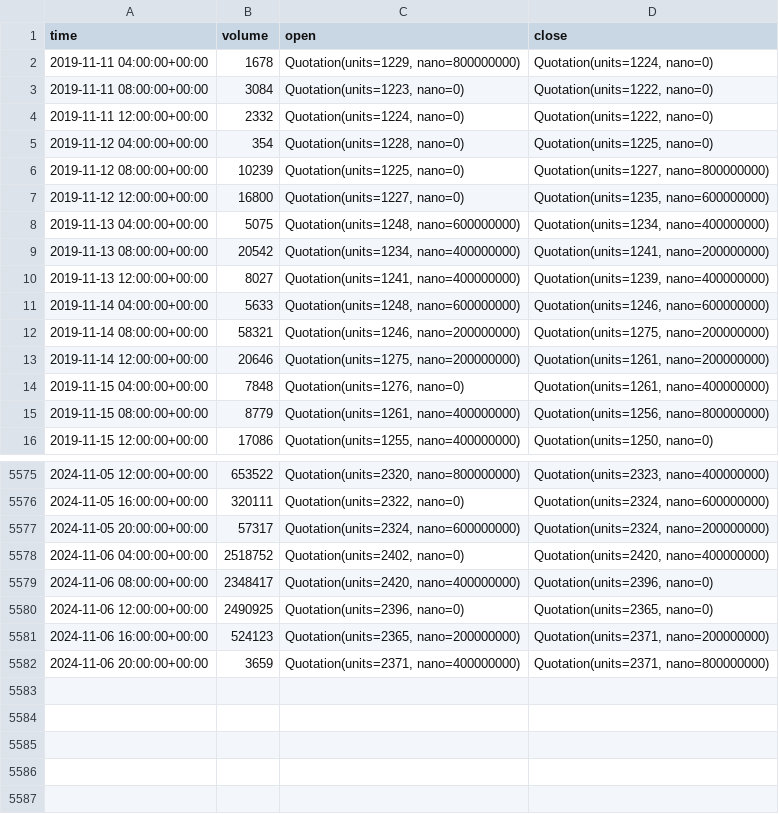
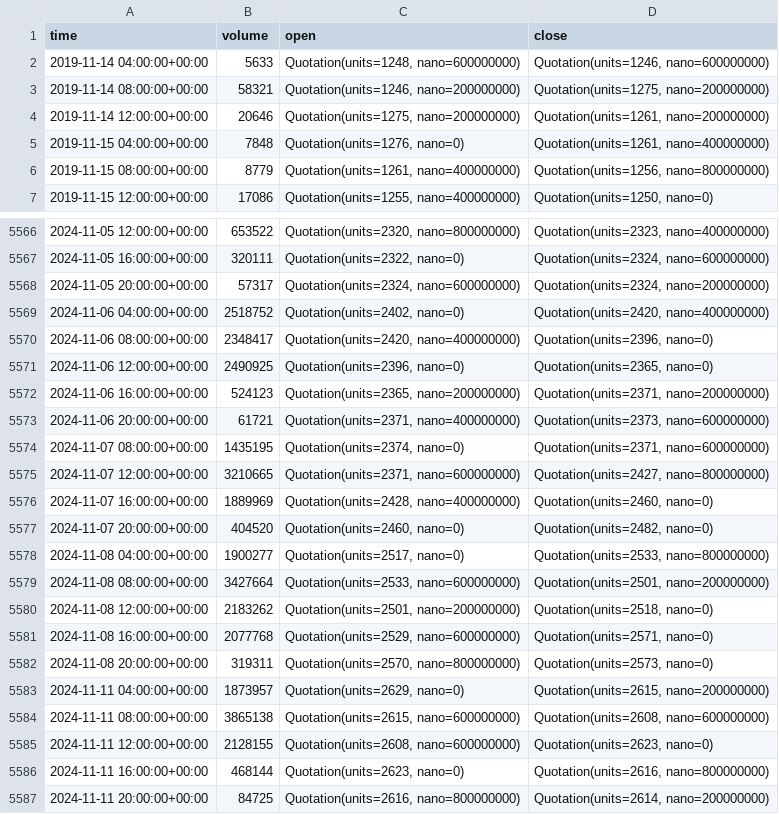
Before and after one commit to upm-312/FinanceBot, a CSV file: historical_data/historical_data.csv, drawn as a sheet; only a part is shown, gaps mark what is left out.

```diff
--- a/historical_data/historical_data.csv
+++ b/historical_data/historical_data.csv
@@ -1,11 +1,2 @@
 time,volume,open,close
-2019-11-11 04:00:00+00:00,1678,"Quotation(units=1229, nano=800000000)","Quotation(units=1224, nano=0)"
-2019-11-11 08:00:00+00:00,3084,"Quotation(units=1223, nano=0)","Quotation(units=1222, nano=0)"
-2019-11-11 12:00:00+00:00,2332,"Quotation(units=1224, nano=0)","Quotation(units=1222, nano=0)"
-2019-11-12 04:00:00+00:00,354,"Quotation(units=1228, nano=0)","Quotation(units=1225, nano=0)"
-2019-11-12 08:00:00+00:00,10239,"Quotation(units=1225, nano=0)","Quotation(units=1227, nano=800000000)"
-2019-11-12 12:00:00+00:00,16800,"Quotation(units=1227, nano=0)","Quotation(units=1235, nano=600000000)"
-2019-11-13 04:00:00+00:00,5075,"Quotation(units=1248, nano=600000000)","Quotation(units=1234, nano=400000000)"
-2019-11-13 08:00:00+00:00,20542,"Quotation(units=1234, nano=400000000)","Quotation(units=1241, nano=200000000)"
-2019-11-13 12:00:00+00:00,8027,"Quotation(units=1241, nano=400000000)","Quotation(units=1239, nano=400000000)"
 2019-11-14 04:00:00+00:00,5633,"Quotation(units=1248, nano=600000000)","Quotation(units=1246, nano=600000000)"
@@ -5581,2 +5572,16 @@ time,volume,open,close
 2024-11-06 16:00:00+00:00,524123,"Quotation(units=2365, nano=200000000)","Quotation(units=2371, nano=200000000)"
-2024-11-06 20:00:00+00:00,3659,"Quotation(units=2371, nano=400000000)","Quotation(units=2371, nano=800000000)"
+2024-11-06 20:00:00+00:00,61721,"Quotation(units=2371, nano=400000000)","Quotation(units=2373, nano=600000000)"
+2024-11-07 08:00:00+00:00,1435195,"Quotation(units=2374, nano=0)","Quotation(units=2371, nano=600000000)"
+2024-11-07 12:00:00+00:00,3210665,"Quotation(units=2371, nano=600000000)","Quotation(units=2427, nano=800000000)"
+2024-11-07 16:00:00+00:00,1889969,"Quotation(units=2428, nano=400000000)","Quotation(units=2460, nano=0)"
+2024-11-07 20:00:00+00:00,404520,"Quotation(units=2460, nano=0)","Quotation(units=2482, nano=0)"
+2024-11-08 04:00:00+00:00,1900277,"Quotation(units=2517, nano=0)","Quotation(units=2533, nano=800000000)"
+2024-11-08 08:00:00+00:00,3427664,"Quotation(units=2533, nano=600000000)","Quotation(units=2501, nano=200000000)"
+2024-11-08 12:00:00+00:00,2183262,"Quotation(units=2501, nano=200000000)","Quotation(units=2518, nano=0)"
+2024-11-08 16:00:00+00:00,2077768,"Quotation(units=2529, nano=600000000)","Quotation(units=2571, nano=0)"
+2024-11-08 20:00:00+00:00,319311,"Quotation(units=2570, nano=800000000)","Quotation(units=2573, nano=0)"
+2024-11-11 04:00:00+00:00,1873957,"Quotation(units=2629, nano=0)","Quotation(units=2615, nano=200000000)"
+2024-11-11 08:00:00+00:00,3865138,"Quotation(units=2615, nano=600000000)","Quotation(units=2608, nano=600000000)"
+2024-11-11 12:00:00+00:00,2128155,"Quotation(units=2608, nano=600000000)","Quotation(units=2623, nano=0)"
+2024-11-11 16:00:00+00:00,468144,"Quotation(units=2623, nano=0)","Quotation(units=2616, nano=800000000)"
+2024-11-11 20:00:00+00:00,84725,"Quotation(units=2616, nano=800000000)","Quotation(units=2614, nano=200000000)"
```
Also changed, not shown: historical_data/data.csv, 17 other files.
